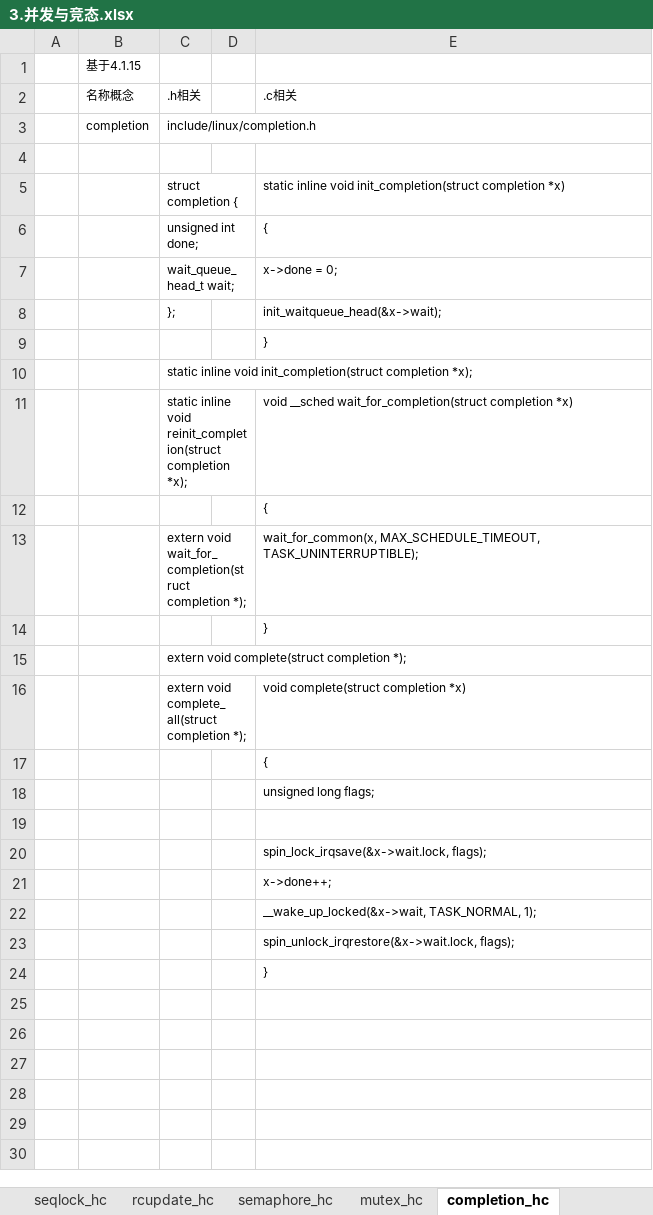
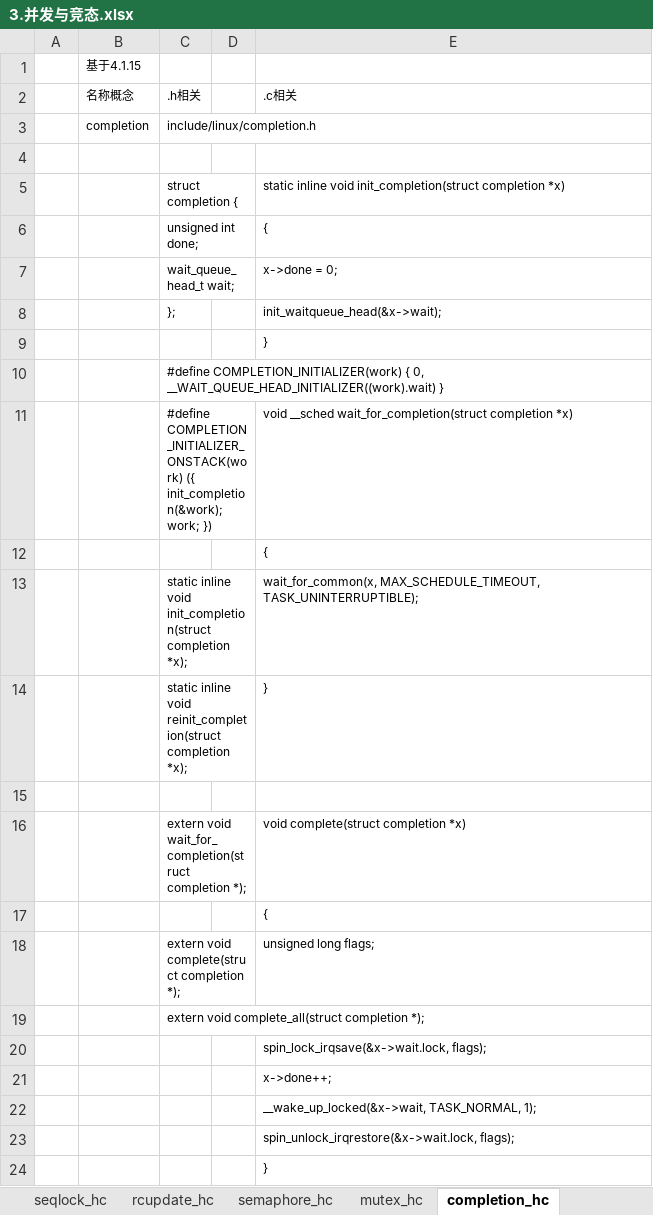
Before and after one commit to Yoleimei/SourceCodeRepo, an Excel workbook: Linux/DeviceDrivers/Document(important)/3.并发与竞态.xlsx, sheet completion_hc, drawn as a sheet; values as stored, in another font and other column widths than the file's, no borders; the diff names each change by its address in the sheet, - before the commit and + after, or states it on an @@ line.

Commit message:
modify completion
Signed-off-by: yuliming <yuliming@iauto.com>

```diff
--- a/Linux/DeviceDrivers/Document(important)/3.并发与竞态.xlsx (sheet completion_hc)
+++ b/Linux/DeviceDrivers/Document(important)/3.并发与竞态.xlsx (sheet completion_hc)
-C10: static inline void init_completion(struct completion *x);
+C10: #define COMPLETION_INITIALIZER(work) { 0, __WAIT_QUEUE_HEAD_INITIALIZER((work).wait) }
-C11: static inline void reinit_completion(struct completion *x);
+C11: #define COMPLETION_INITIALIZER_ONSTACK(work) ({ init_completion(&work); work; })
-C13: extern void wait_for_completion(struct completion *);
+C13: static inline void init_completion(struct completion *x);
-C14: (empty)
+C14: static inline void reinit_completion(struct completion *x);
-C15: extern void complete(struct completion *);
+C15: (empty)
-C16: extern void complete_all(struct completion *);
+C16: extern void wait_for_completion(struct completion *);
-C18: (empty)
+C18: extern void complete(struct completion *);
-C19: (empty)
+C19: extern void complete_all(struct completion *);
```
Also changed, not shown: sheet mutex_hc, sheet semaphore_hc.
